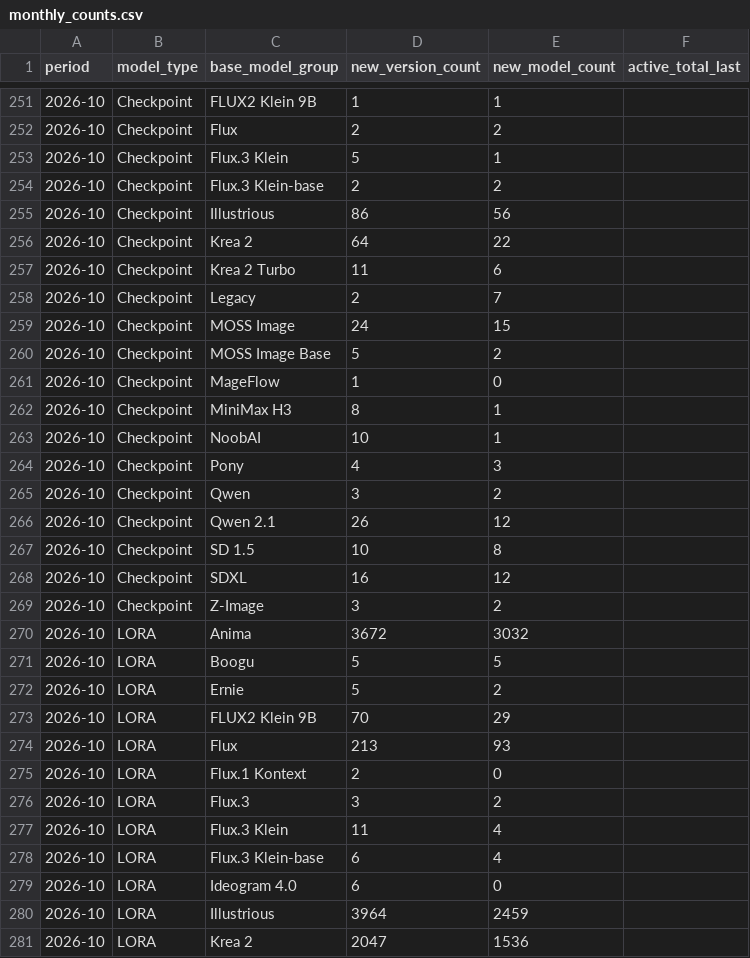
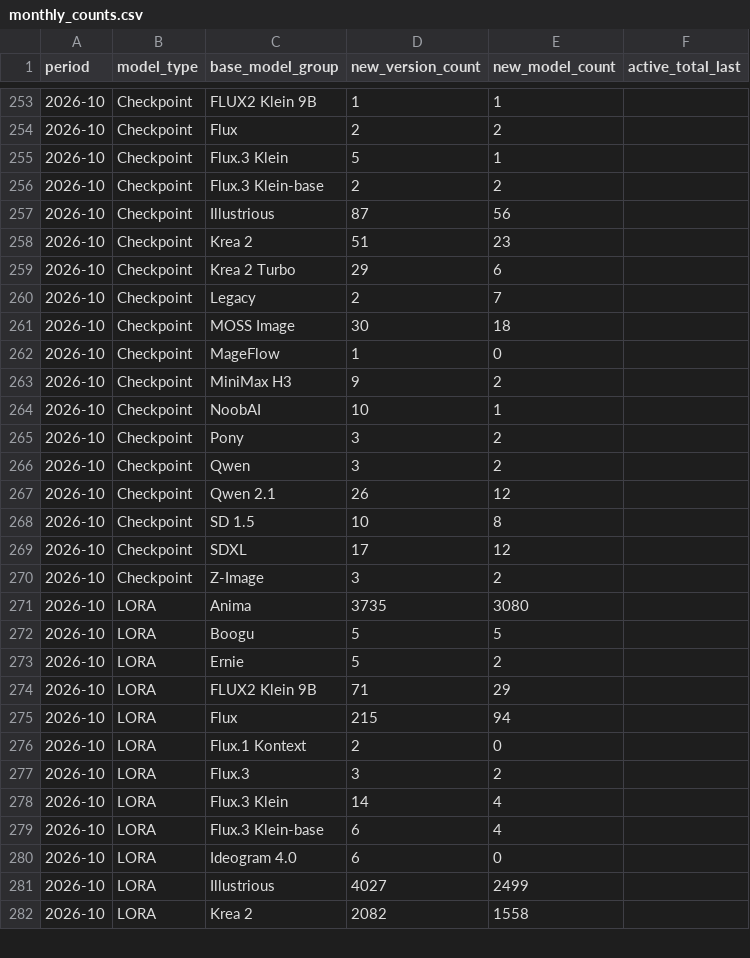
Before and after one commit to Shiba-2-shiba/civiresearch-experimental, a CSV file: data/exports/monthly_counts.csv, drawn as a sheet; only a part is shown, gaps mark what is left out; the diff covers the shown part only.

```diff
--- a/data/exports/monthly_counts.csv
+++ b/data/exports/monthly_counts.csv
@@ -254,12 +256,11 @@ period,model_type,base_model_group,new_version_count,new_model_count,active_tota
 2026-10,Checkpoint,Flux.3 Klein-base,2,2,
-2026-10,Checkpoint,Illustrious,86,56,
-2026-10,Checkpoint,Krea 2,64,22,
-2026-10,Checkpoint,Krea 2 Turbo,11,6,
+2026-10,Checkpoint,Illustrious,87,56,
+2026-10,Checkpoint,Krea 2,51,23,
+2026-10,Checkpoint,Krea 2 Turbo,29,6,
 2026-10,Checkpoint,Legacy,2,7,
-2026-10,Checkpoint,MOSS Image,24,15,
-2026-10,Checkpoint,MOSS Image Base,5,2,
+2026-10,Checkpoint,MOSS Image,30,18,
 2026-10,Checkpoint,MageFlow,1,0,
-2026-10,Checkpoint,MiniMax H3,8,1,
+2026-10,Checkpoint,MiniMax H3,9,2,
 2026-10,Checkpoint,NoobAI,10,1,
-2026-10,Checkpoint,Pony,4,3,
+2026-10,Checkpoint,Pony,3,2,
 2026-10,Checkpoint,Qwen,3,2,
@@ -267,15 +268,15 @@ period,model_type,base_model_group,new_version_count,new_model_count,active_tota
 2026-10,Checkpoint,SD 1.5,10,8,
-2026-10,Checkpoint,SDXL,16,12,
+2026-10,Checkpoint,SDXL,17,12,
 2026-10,Checkpoint,Z-Image,3,2,
-2026-10,LORA,Anima,3672,3032,
+2026-10,LORA,Anima,3735,3080,
 2026-10,LORA,Boogu,5,5,
 2026-10,LORA,Ernie,5,2,
-2026-10,LORA,FLUX2 Klein 9B,70,29,
-2026-10,LORA,Flux,213,93,
+2026-10,LORA,FLUX2 Klein 9B,71,29,
+2026-10,LORA,Flux,215,94,
 2026-10,LORA,Flux.1 Kontext,2,0,
 2026-10,LORA,Flux.3,3,2,
-2026-10,LORA,Flux.3 Klein,11,4,
+2026-10,LORA,Flux.3 Klein,14,4,
 2026-10,LORA,Flux.3 Klein-base,6,4,
 2026-10,LORA,Ideogram 4.0,6,0,
-2026-10,LORA,Illustrious,3964,2459,
-2026-10,LORA,Krea 2,2047,1536,
+2026-10,LORA,Illustrious,4027,2499,
+2026-10,LORA,Krea 2,2082,1558,
```
Also changed, not shown: 3 added rows, 2 removed rows and 122 edited cells elsewhere in this file, data/daily_counts.csv, data/exports/base_model_audit.csv, 54 other files.
